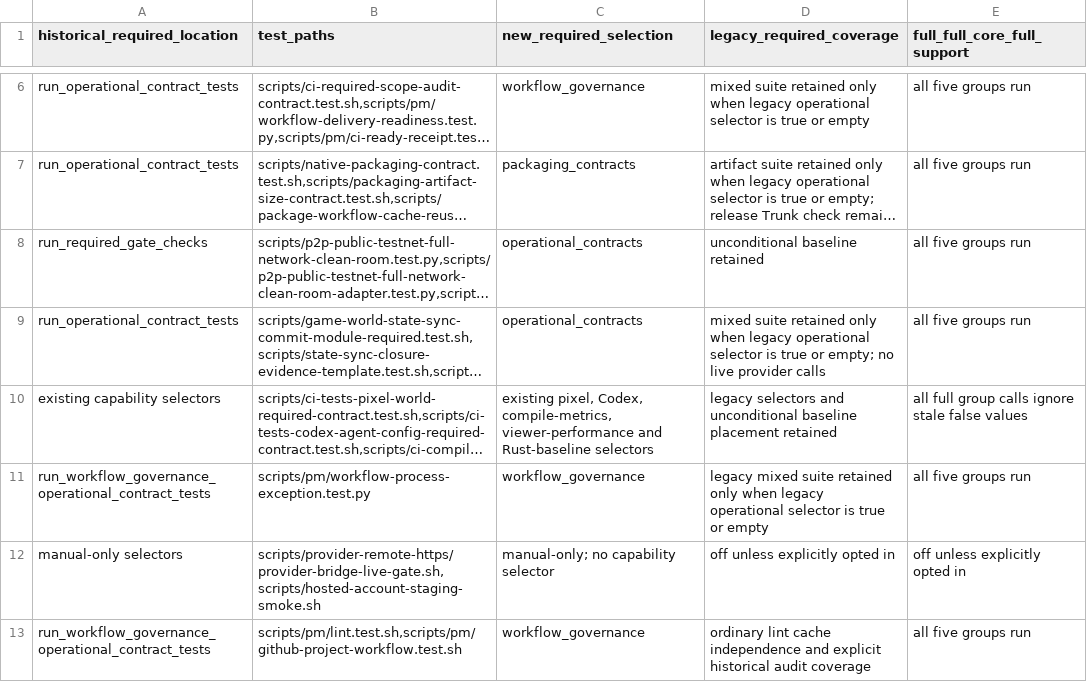
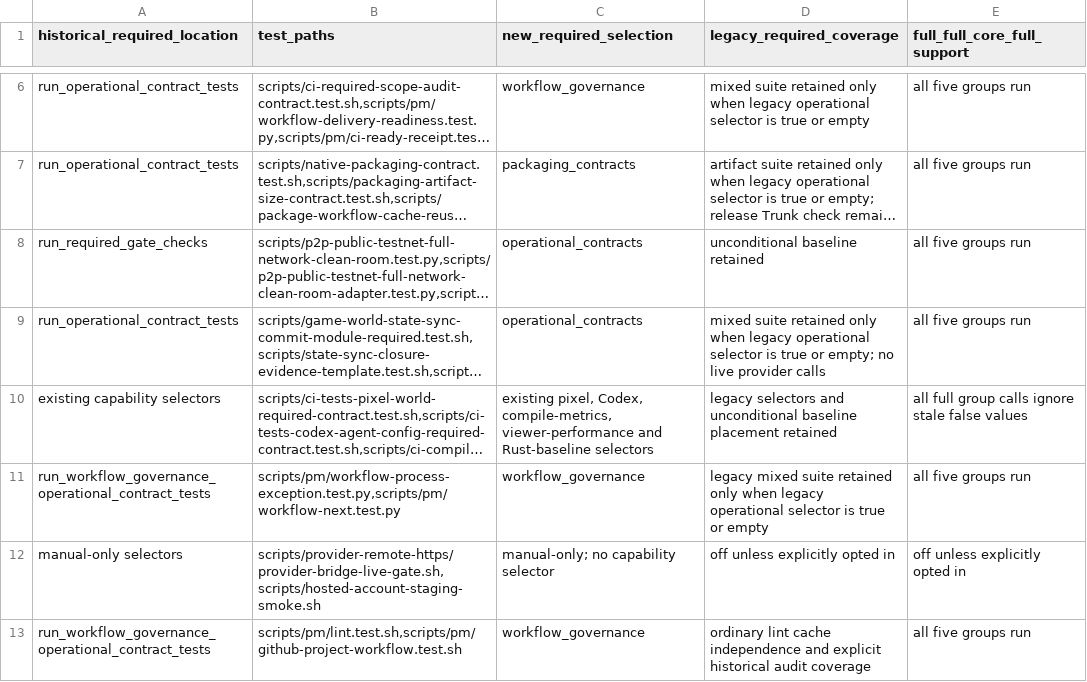
Before and after one commit to eng-cc/oasis7, a TSV file: scripts/ci-required-capability-test-inventory.tsv, drawn as a sheet; only a part is shown, gaps mark what is left out; long unchanged cells end in …; the diff names each change by its address in the sheet, - before the commit and + after, or states it on an @@ line.

```diff
--- a/scripts/ci-required-capability-test-inventory.tsv
+++ b/scripts/ci-required-capability-test-inventory.tsv
-B11 (test_paths): scripts/pm/workflow-process-exception.test.py
+B11 (test_paths): scripts/pm/workflow-process-exception.test.py,scripts/pm/workflow-next.test.py
```
Also changed, not shown: 7 other files.
